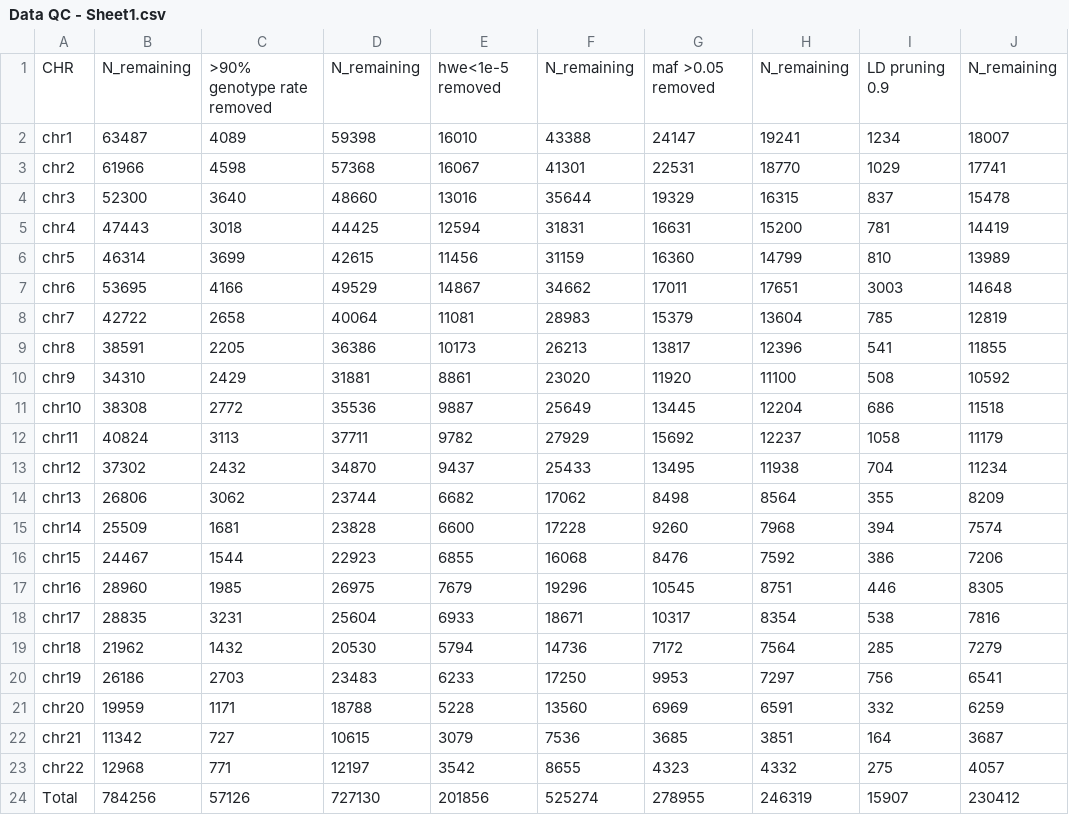
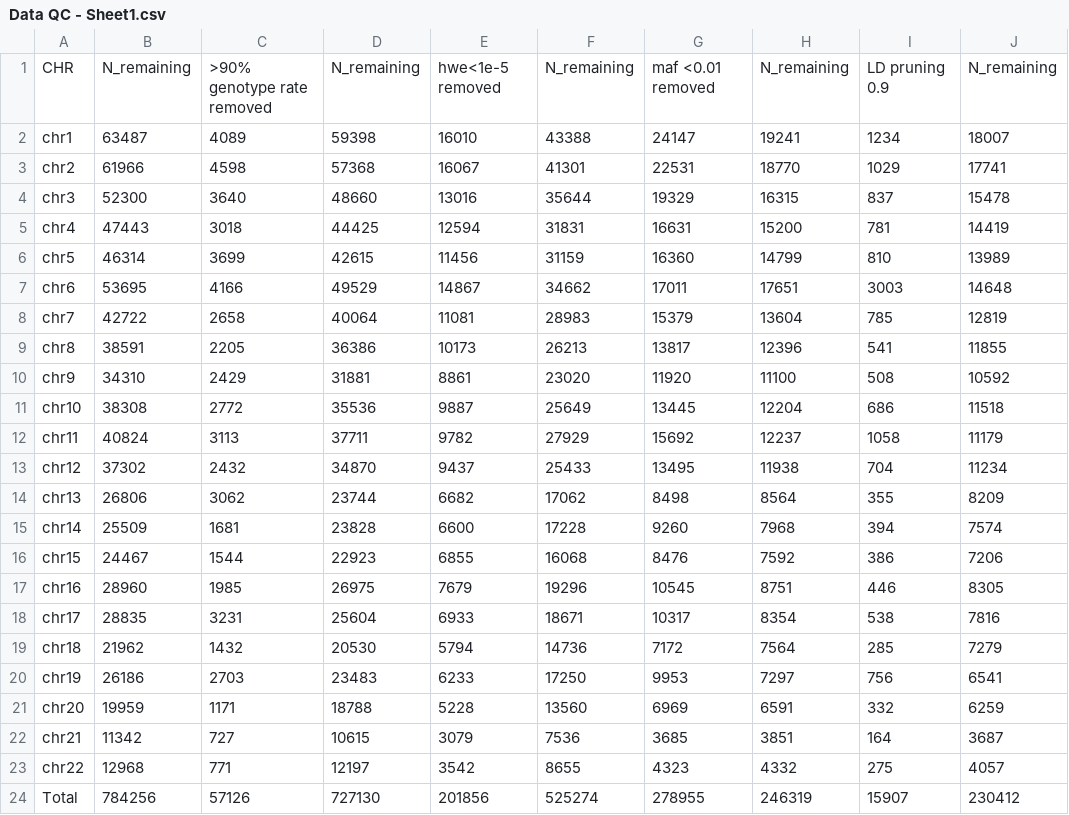
Before and after one commit to jianhuig/SyntheticSurrogateAnalysis, a CSV file: Result/UKBB Genotype QC/Data QC - Sheet1.csv, drawn as a sheet.

Commit message:
Update Data QC - Sheet1.csv

```diff
--- a/Result/UKBB Genotype QC/Data QC - Sheet1.csv
+++ b/Result/UKBB Genotype QC/Data QC - Sheet1.csv
@@ -1,2 +1,2 @@
-CHR,N_remaining,>90% genotype rate removed ,N_remaining,hwe<1e-5 removed,N_remaining,maf >0.05 removed,N_remaining,LD pruning 0.9,N_remaining
+CHR,N_remaining,>90% genotype rate removed ,N_remaining,hwe<1e-5 removed,N_remaining,maf <0.01 removed,N_remaining,LD pruning 0.9,N_remaining
 chr1,63487,4089,59398,16010,43388,24147,19241,1234,18007
```
